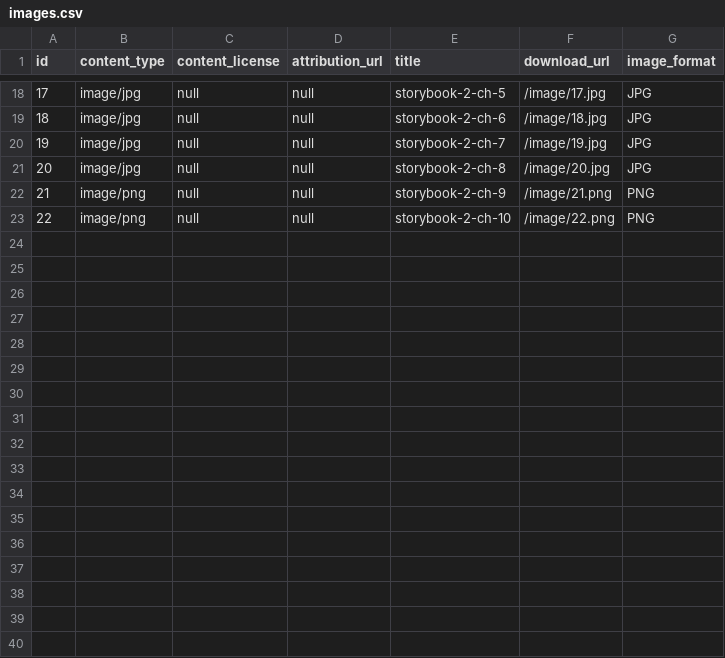
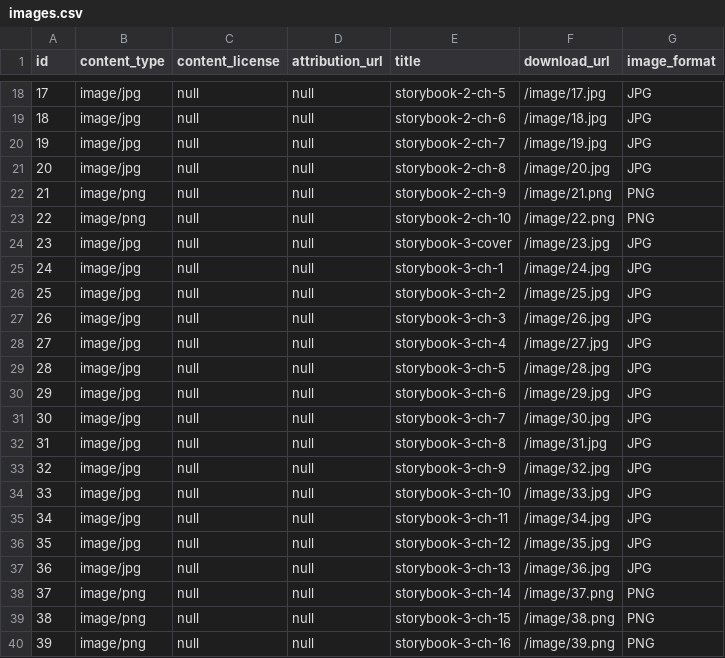
Before and after one commit to elimu-ai/webapp, a CSV file: src/main/resources/db/content_TEST/hin/images.csv, drawn as a sheet; only a part is shown, gaps mark what is left out.

```diff
--- a/src/main/resources/db/content_TEST/hin/images.csv
+++ b/src/main/resources/db/content_TEST/hin/images.csv
@@ -23 +23,18 @@ id,content_type,content_license,attribution_url,title,download_url,image_format
 22,image/png,null,"null","storybook-2-ch-10","/image/22.png",PNG
+23,image/jpg,null,"null","storybook-3-cover","/image/23.jpg",JPG
+24,image/jpg,null,"null","storybook-3-ch-1","/image/24.jpg",JPG
+25,image/jpg,null,"null","storybook-3-ch-2","/image/25.jpg",JPG
+26,image/jpg,null,"null","storybook-3-ch-3","/image/26.jpg",JPG
+27,image/jpg,null,"null","storybook-3-ch-4","/image/27.jpg",JPG
+28,image/jpg,null,"null","storybook-3-ch-5","/image/28.jpg",JPG
+29,image/jpg,null,"null","storybook-3-ch-6","/image/29.jpg",JPG
+30,image/jpg,null,"null","storybook-3-ch-7","/image/30.jpg",JPG
+31,image/jpg,null,"null","storybook-3-ch-8","/image/31.jpg",JPG
+32,image/jpg,null,"null","storybook-3-ch-9","/image/32.jpg",JPG
+33,image/jpg,null,"null","storybook-3-ch-10","/image/33.jpg",JPG
+34,image/jpg,null,"null","storybook-3-ch-11","/image/34.jpg",JPG
+35,image/jpg,null,"null","storybook-3-ch-12","/image/35.jpg",JPG
+36,image/jpg,null,"null","storybook-3-ch-13","/image/36.jpg",JPG
+37,image/png,null,"null","storybook-3-ch-14","/image/37.png",PNG
+38,image/png,null,"null","storybook-3-ch-15","/image/38.png",PNG
+39,image/png,null,"null","storybook-3-ch-16","/image/39.png",PNG
```
Also changed, not shown: src/main/resources/db/content_TEST/hin/allophones.csv, src/main/resources/db/content_TEST/hin/letters.csv, 2 other files.
